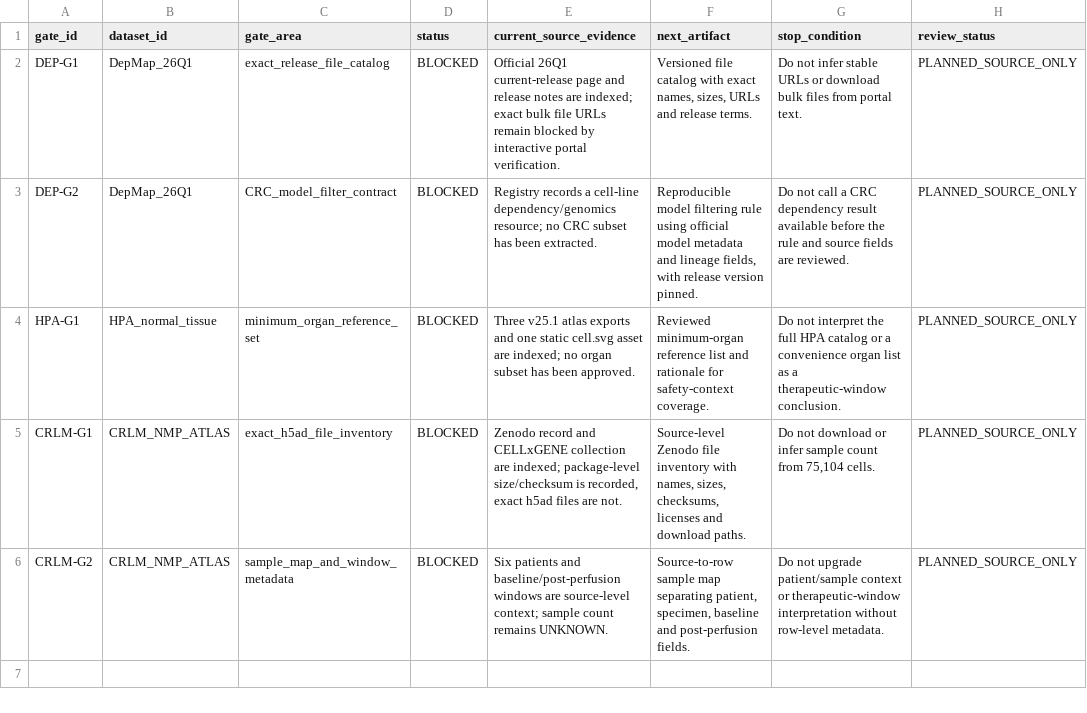
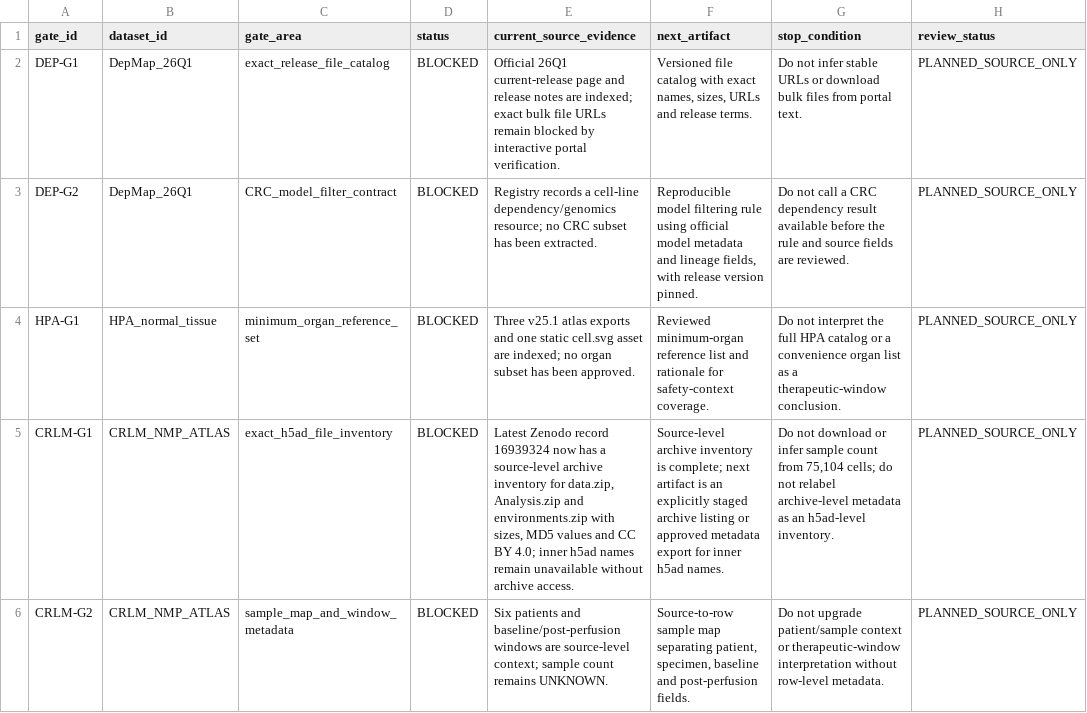
Before and after one commit to leezx/crc-unmet-need-therapeutic-atlas, a TSV file: reports/P0_NEXT_GATE_PLAN.tsv, drawn as a sheet.

```diff
--- a/reports/P0_NEXT_GATE_PLAN.tsv
+++ b/reports/P0_NEXT_GATE_PLAN.tsv
@@ -4,3 +4,3 @@ DEP-G2	DepMap_26Q1	CRC_model_filter_contract	BLOCKED	Registry records a cell-lin
 HPA-G1	HPA_normal_tissue	minimum_organ_reference_set	BLOCKED	Three v25.1 atlas exports and one static cell.svg asset are indexed; no organ subset has been approved.	Reviewed minimum-organ reference list and rationale for safety-context coverage.	Do not interpret the full HPA catalog or a convenience organ list as a therapeutic-window conclusion.	PLANNED_SOURCE_ONLY
-CRLM-G1	CRLM_NMP_ATLAS	exact_h5ad_file_inventory	BLOCKED	Zenodo record and CELLxGENE collection are indexed; package-level size/checksum is recorded, exact h5ad files are not.	Source-level Zenodo file inventory with names, sizes, checksums, licenses and download paths.	Do not download or infer sample count from 75,104 cells.	PLANNED_SOURCE_ONLY
+CRLM-G1	CRLM_NMP_ATLAS	exact_h5ad_file_inventory	BLOCKED	Latest Zenodo record 16939324 now has a source-level archive inventory for data.zip, Analysis.zip and environments.zip with sizes, MD5 values and CC BY 4.0; inner h5ad names remain unavailable without archive access.	Source-level archive inventory is complete; next artifact is an explicitly staged archive listing or approved metadata export for inner h5ad names.	Do not download or infer sample count from 75,104 cells; do not relabel archive-level metadata as an h5ad-level inventory.	PLANNED_SOURCE_ONLY
 CRLM-G2	CRLM_NMP_ATLAS	sample_map_and_window_metadata	BLOCKED	Six patients and baseline/post-perfusion windows are source-level context; sample count remains UNKNOWN.	Source-to-row sample map separating patient, specimen, baseline and post-perfusion fields.	Do not upgrade patient/sample context or therapeutic-window interpretation without row-level metadata.	PLANNED_SOURCE_ONLY
```
Also changed, not shown: DATA/registry/CRLM_NMP_ATLAS/source_manifest.tsv, reports/P0_SOURCE_VERIFICATION.tsv, 4 other files.
